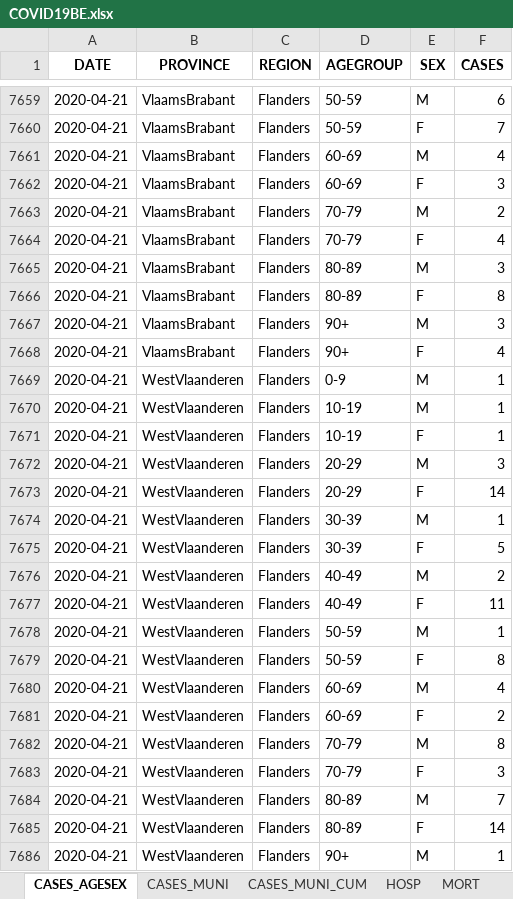
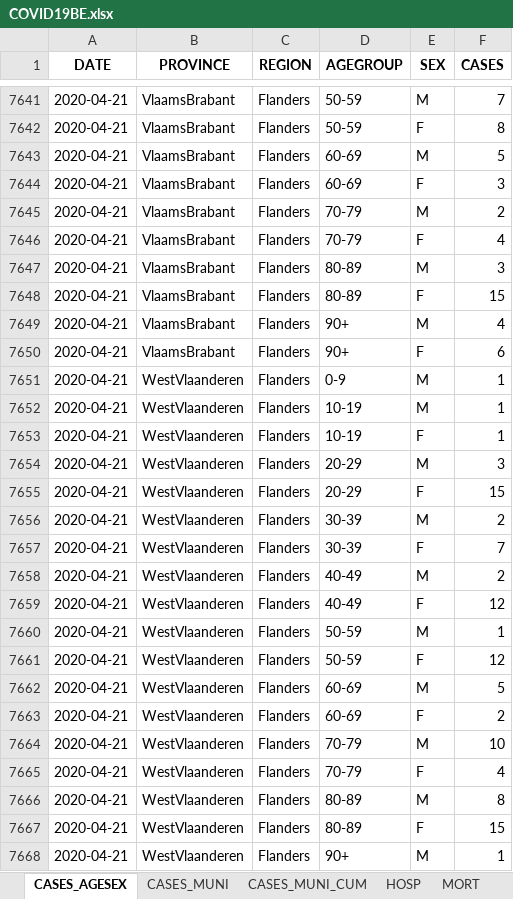
Before and after one commit to covid19-eu-zh/covid19-eu-data, an Excel workbook: documents/daily/be/COVID19BE.xlsx, sheet CASES_AGESEX, drawn as a sheet; only a part is shown, gaps mark what is left out; values as stored, in another font and other column widths than the file's, no borders; addresses are those after the commit; the diff covers the shown part only; the diff names each change by its address in the sheet, - before the commit and + after, or states it on an @@ line.

```diff
--- a/documents/daily/be/COVID19BE.xlsx (sheet CASES_AGESEX)
+++ b/documents/daily/be/COVID19BE.xlsx (sheet CASES_AGESEX)
-F7641 (CASES): 6
+F7641 (CASES): 7
-F7642 (CASES): 7
+F7642 (CASES): 8
-F7643 (CASES): 4
+F7643 (CASES): 5
-F7648 (CASES): 8
+F7648 (CASES): 15
-F7649 (CASES): 3
+F7649 (CASES): 4
-F7650 (CASES): 4
+F7650 (CASES): 6
-F7655 (CASES): 14
+F7655 (CASES): 15
-F7656 (CASES): 1
+F7656 (CASES): 2
-F7657 (CASES): 5
+F7657 (CASES): 7
-F7659 (CASES): 11
+F7659 (CASES): 12
-F7661 (CASES): 8
+F7661 (CASES): 12
-F7662 (CASES): 4
+F7662 (CASES): 5
-F7664 (CASES): 8
+F7664 (CASES): 10
-F7665 (CASES): 3
+F7665 (CASES): 4
-F7666 (CASES): 7
+F7666 (CASES): 8
-F7667 (CASES): 14
+F7667 (CASES): 15
```
Also changed, not shown: 221 added rows, 70 removed rows and 345 edited cells elsewhere in this sheet, sheet CASES_MUNI, sheet CASES_MUNI_CUM, sheet MORT, sheet HOSP, sheet TESTS, 6 other files.
